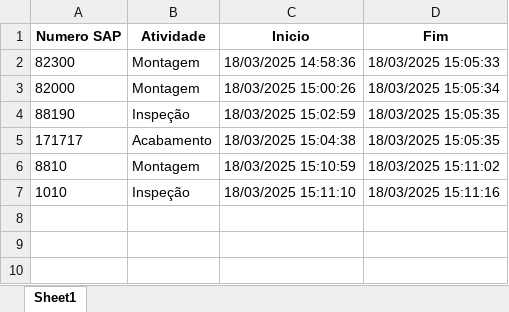
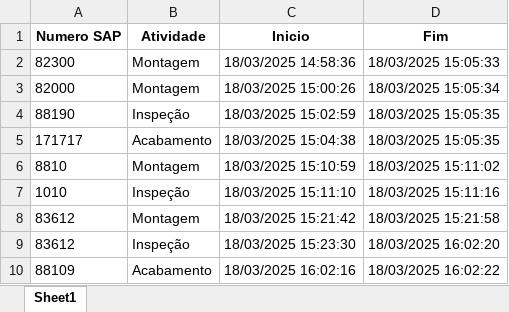
Before and after one commit to mlacerdapt/Atividades_Controle, an Excel workbook: tarefas.xlsx, sheet Sheet1, drawn as a sheet; values as stored, in another font and other column widths than the file's, no borders; the diff names each change by its address in the sheet, - before the commit and + after, or states it on an @@ line.

Commit message:
update da atualização

```diff
--- a/tarefas.xlsx (sheet Sheet1)
+++ b/tarefas.xlsx (sheet Sheet1)
+row 8: 83612 | Montagem | 18/03/2025 15:21:42 | 18/03/2025 15:21:58
+row 9: 83612 | Inspeção | 18/03/2025 15:23:30 | 18/03/2025 16:02:20
+row 10: 88109 | Acabamento | 18/03/2025 16:02:16 | 18/03/2025 16:02:22
```
